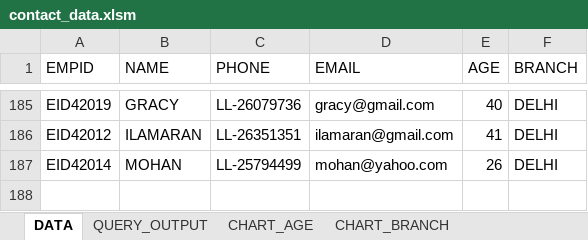
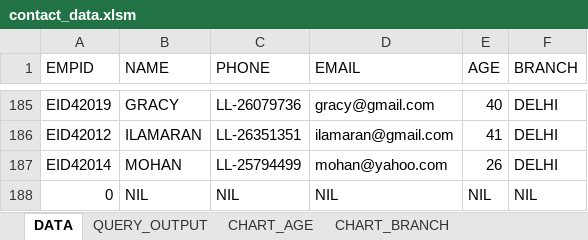
Before and after one commit to varatharajans/Contact-data-Management-system, an Excel workbook: contact_data.xlsm, sheet DATA, drawn as a sheet; only a part is shown, gaps mark what is left out; values as stored, in another font and other column widths than the file's, no borders; conditional formats not drawn; the diff names each change by its address in the sheet, - before the commit and + after, or states it on an @@ line.

```diff
--- a/contact_data.xlsm (sheet DATA)
+++ b/contact_data.xlsm (sheet DATA)
+row 188: 0 | NIL | NIL | NIL | NIL | NIL
```
Also changed, not shown: sheet QUERY_OUTPUT, charts or pictures.
